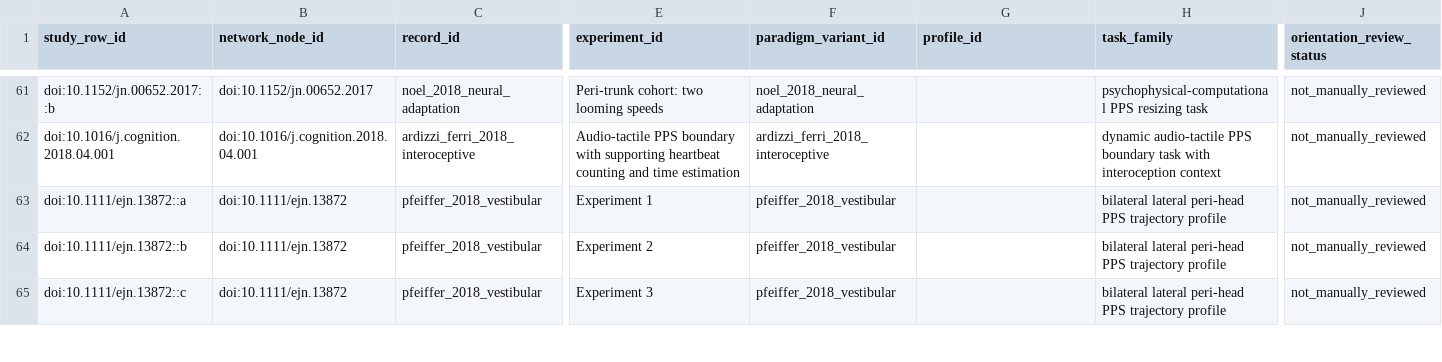
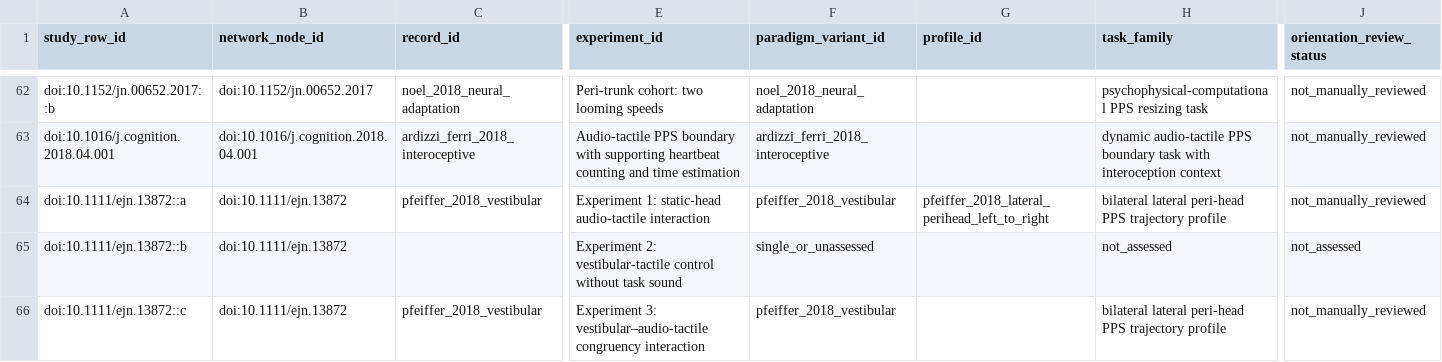
Before and after one commit to GeorgeFejer91/pps-kit, a CSV file: For-AI/research/literature/audiotactile-paper-metadata-audit/publication-parameter-matrix/study_orientation_review.csv, drawn as a sheet; only a part is shown, gaps mark what is left out; addresses are those after the commit; the diff covers the shown part only; the diff names each change by its address in the sheet, - before the commit and + after, or states it on an @@ line.

Commit message:
Complete frozen corpus inventories and retain source readiness gaps

```diff
--- a/For-AI/research/literature/audiotactile-paper-metadata-audit/publication-parameter-matrix/study_orientation_review.csv
+++ b/For-AI/research/literature/audiotactile-paper-metadata-audit/publication-parameter-matrix/study_orientation_review.csv
-E64 (experiment_id): Experiment 1
+E64 (experiment_id): Experiment 1: static-head audio-tactile interaction
-G64 (profile_id): (empty)
+G64 (profile_id): pfeiffer_2018_lateral_perihead_left_to_right
-C65 (record_id): pfeiffer_2018_vestibular
+C65 (record_id): (empty)
-E65 (experiment_id): Experiment 2
+E65 (experiment_id): Experiment 2: vestibular-tactile control without task sound
-F65 (paradigm_variant_id): pfeiffer_2018_vestibular
+F65 (paradigm_variant_id): single_or_unassessed
-H65 (task_family): bilateral lateral peri-head PPS trajectory profile
+H65 (task_family): not_assessed
-J65 (orientation_review_status): not_manually_reviewed
+J65 (orientation_review_status): not_assessed
-E66 (experiment_id): Experiment 3
+E66 (experiment_id): Experiment 3: vestibular–audio-tactile congruency interaction
```
Also changed, not shown: 4 added rows and 10 edited cells elsewhere in this file, For-AI/research/literature/audiotactile-paper-metadata-audit/publication-parameter-matrix/publication_current_input_review_matrix.csv, For-AI/research/literature/audiotactile-paper-metadata-audit/publication-parameter-matrix/publication_inventory_audit.csv, 41 other files.
